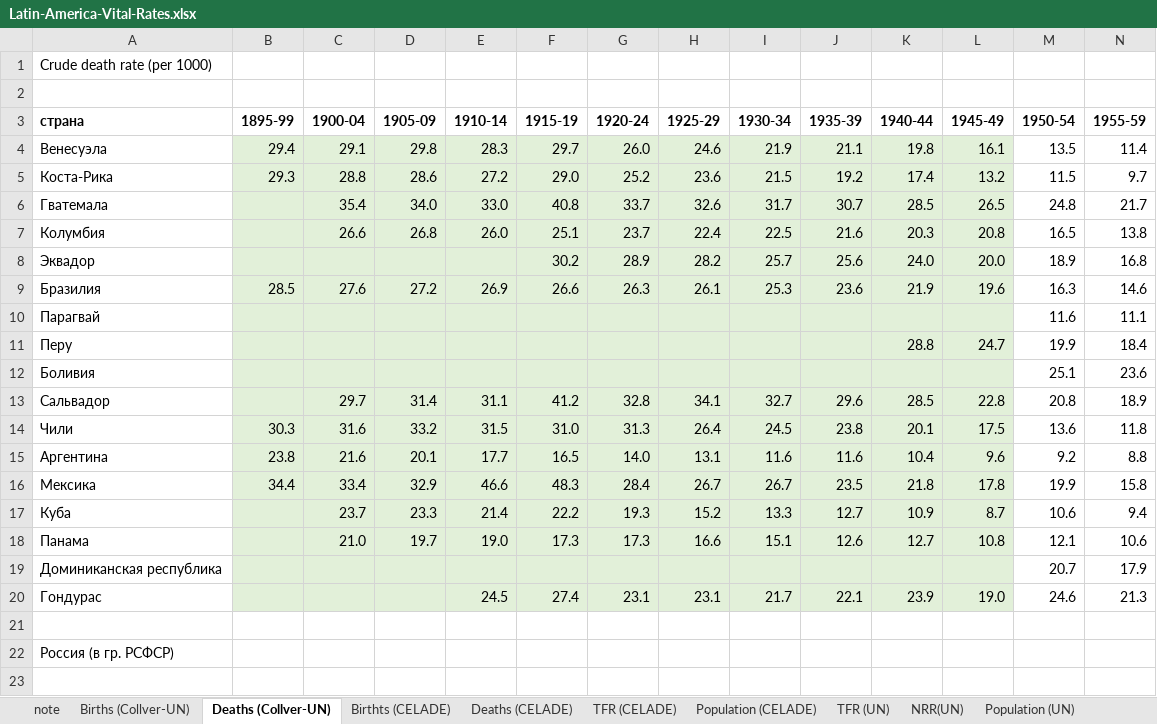
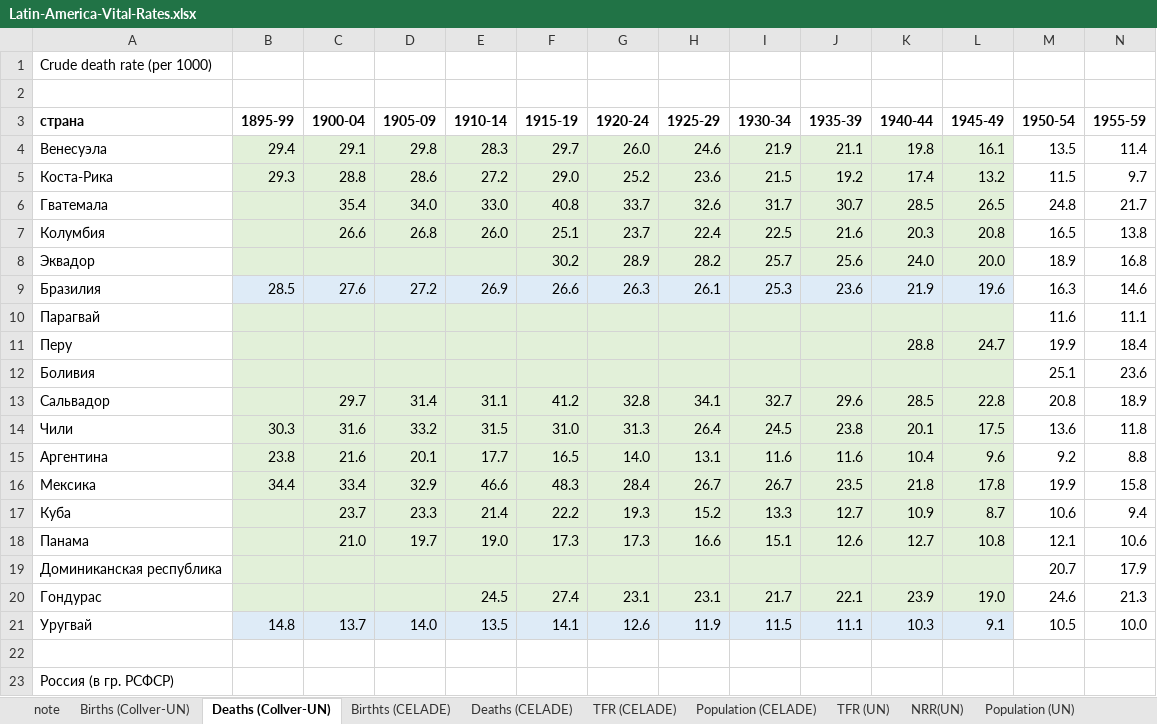
Before and after one commit to oboguev/RTSS, an Excel workbook: rtss-mexico/src/main/resources/Latin-America-Vital-Rates.xlsx, sheet Deaths (Collver-UN), drawn as a sheet; only a part is shown; values as stored, in another font and other column widths than the file's, no borders; rows hold the shown columns only; the diff names each change by its address in the sheet, - before the commit and + after, or states it on an @@ line.

```diff
--- a/rtss-mexico/src/main/resources/Latin-America-Vital-Rates.xlsx (sheet Deaths (Collver-UN))
+++ b/rtss-mexico/src/main/resources/Latin-America-Vital-Rates.xlsx (sheet Deaths (Collver-UN))
-B9:L9 fill: #E2F0D9
+B9:L9 fill: #DEEBF7
+row 21: Уругвай | 14.8 | 13.7 | 14.0 | 13.5 | 14.1 | 12.6 | 11.9 | 11.5 | 11.1 | 10.3 | 9.1 | 10.5 | 10.0
```
Also changed, not shown: sheet Births (Collver-UN), sheet note, rtss-mexico/src/main/resources/Latin-America-Population.xlsx, 1 other file.
